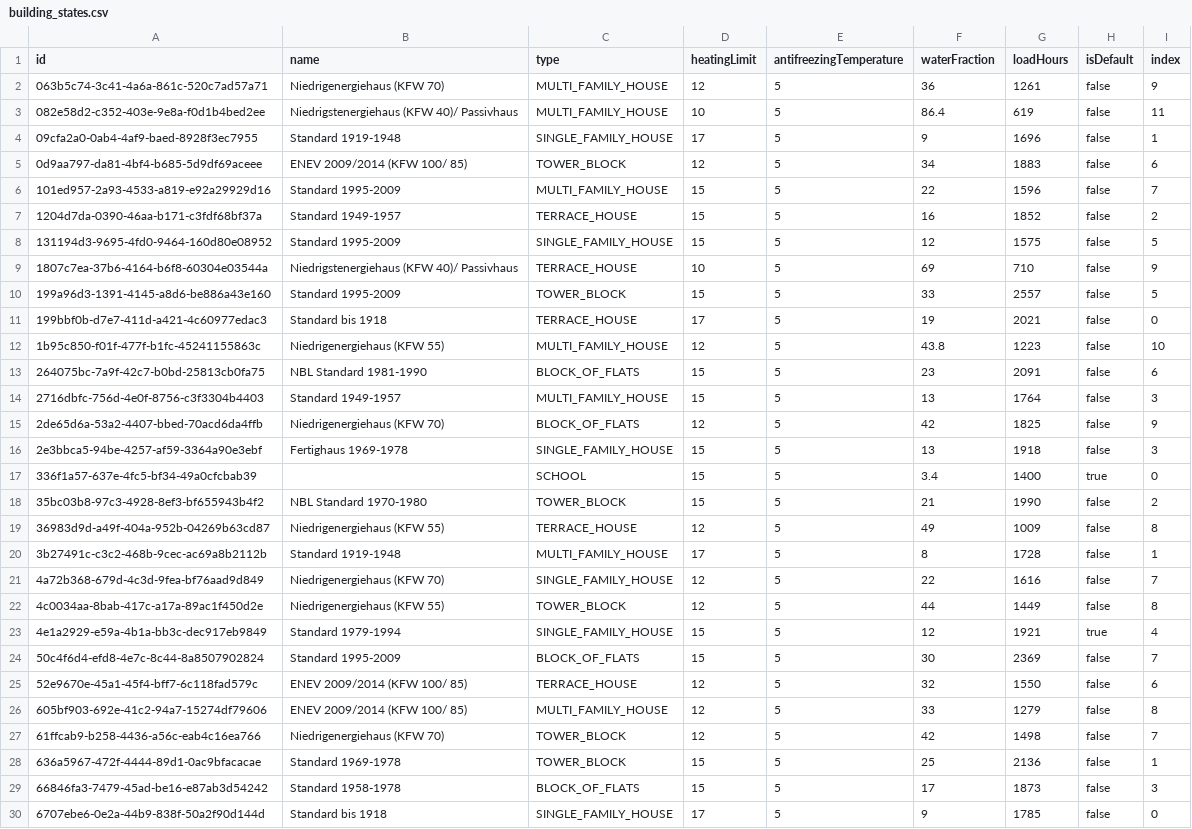
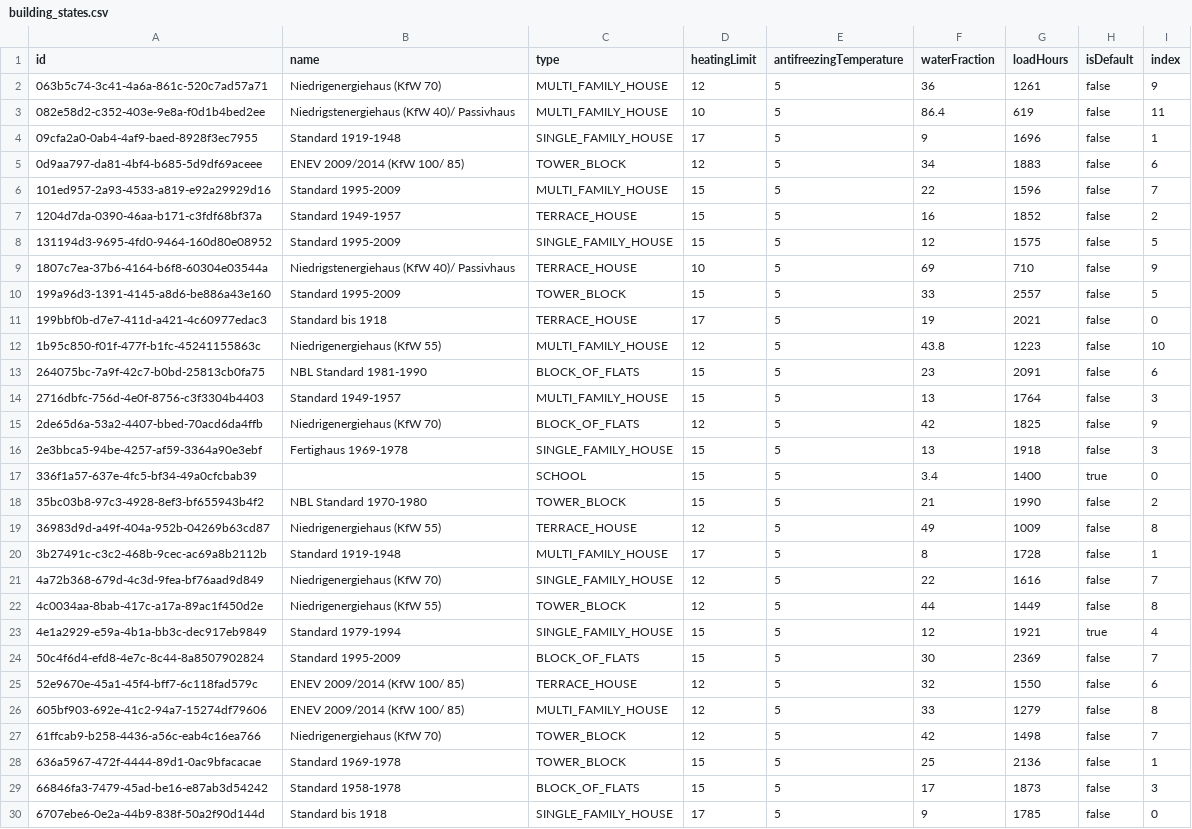
Before and after one commit to GreenDelta/Sophena, a CSV file: sophdat/data/csv/building_states.csv, drawn as a sheet; only a part is shown; the diff covers the shown part only; the diff names each change by its address in the sheet, - before the commit and + after, or states it on an @@ line.

```diff
--- a/sophdat/data/csv/building_states.csv
+++ b/sophdat/data/csv/building_states.csv
-B2 (name): Niedrigenergiehaus (KFW 70)
+B2 (name): Niedrigenergiehaus (KfW 70)
-B3 (name): Niedrigstenergiehaus (KFW 40)/ Passivhaus
+B3 (name): Niedrigstenergiehaus (KfW 40)/ Passivhaus
-B5 (name): ENEV 2009/2014 (KFW 100/ 85)
+B5 (name): ENEV 2009/2014 (KfW 100/ 85)
-B9 (name): Niedrigstenergiehaus (KFW 40)/ Passivhaus
+B9 (name): Niedrigstenergiehaus (KfW 40)/ Passivhaus
-B12 (name): Niedrigenergiehaus (KFW 55)
+B12 (name): Niedrigenergiehaus (KfW 55)
-B15 (name): Niedrigenergiehaus (KFW 70)
+B15 (name): Niedrigenergiehaus (KfW 70)
-B19 (name): Niedrigenergiehaus (KFW 55)
+B19 (name): Niedrigenergiehaus (KfW 55)
-B21 (name): Niedrigenergiehaus (KFW 70)
+B21 (name): Niedrigenergiehaus (KfW 70)
-B22 (name): Niedrigenergiehaus (KFW 55)
+B22 (name): Niedrigenergiehaus (KfW 55)
-B25:B26 (name): ENEV 2009/2014 (KFW 100/ 85)
+B25:B26 (name): ENEV 2009/2014 (KfW 100/ 85)
-B27 (name): Niedrigenergiehaus (KFW 70)
+B27 (name): Niedrigenergiehaus (KfW 70)
```
Also changed, not shown: 8 edited cells elsewhere in this file, 3 other files.
